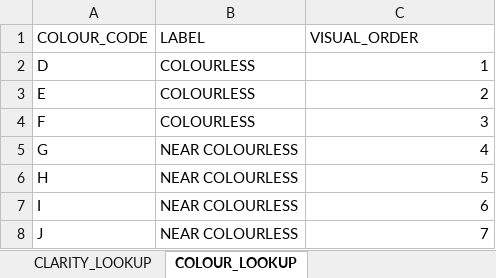
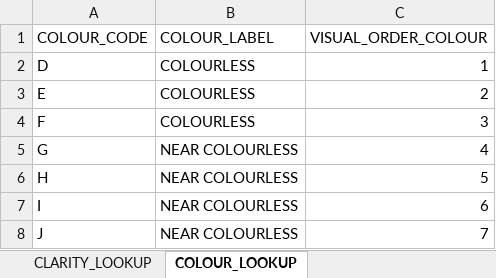
Before and after one commit to siandav/clas_mat, an Excel workbook: M3_AZN/DIAMONDS_LOOKUP.xlsx, sheet COLOUR_LOOKUP, drawn as a sheet; values as stored, in another font and other column widths than the file's, no borders; the diff names each change by its address in the sheet, - before the commit and + after, or states it on an @@ line.

Commit message:
Add files via upload

```diff
--- a/M3_AZN/DIAMONDS_LOOKUP.xlsx (sheet COLOUR_LOOKUP)
+++ b/M3_AZN/DIAMONDS_LOOKUP.xlsx (sheet COLOUR_LOOKUP)
-B1: LABEL
+B1: COLOUR_LABEL
-C1: VISUAL_ORDER
+C1: VISUAL_ORDER_COLOUR
```
Also changed, not shown: sheet CLARITY_LOOKUP.
